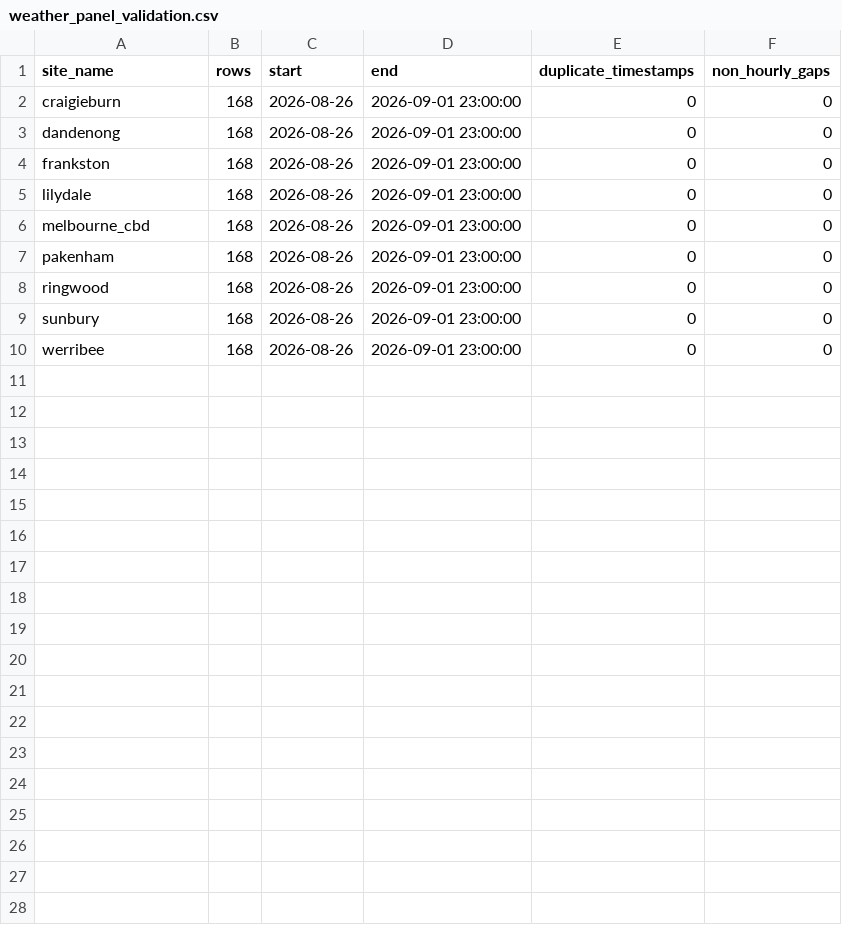
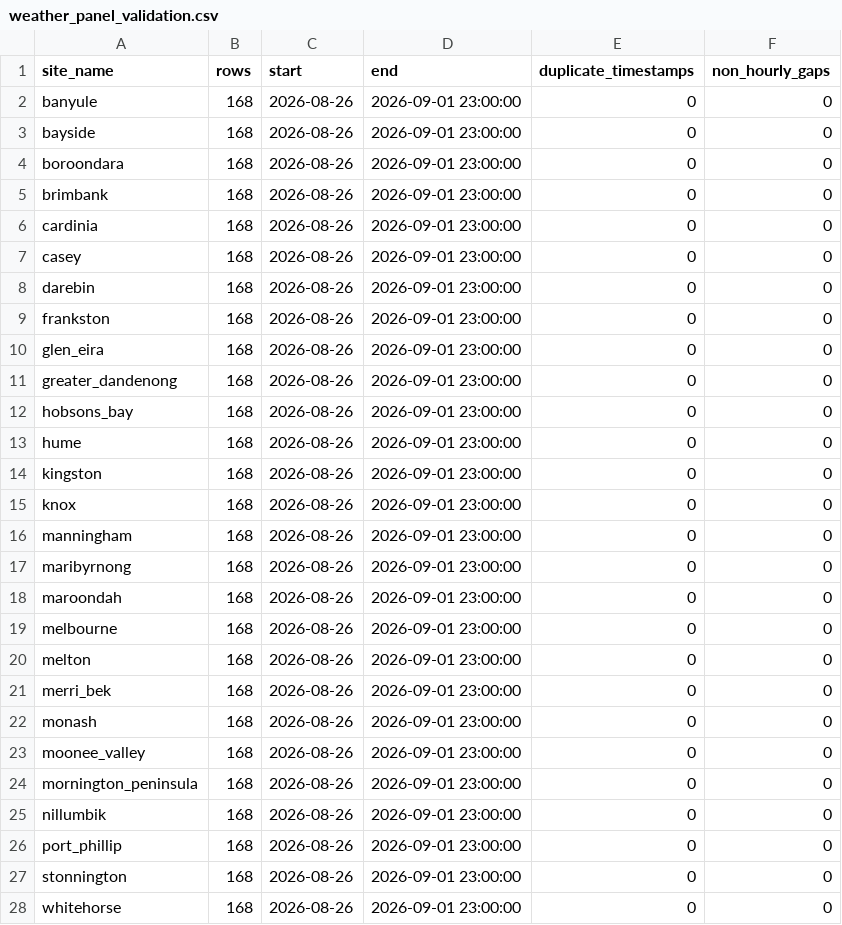
Before and after one commit to PriyanSabarish/active-together, a CSV file: data/processed/open_meteo/exploration/weather_panel_validation.csv, drawn as a sheet; only a part is shown; the diff covers the shown part only.

```diff
--- a/data/processed/open_meteo/exploration/weather_panel_validation.csv
+++ b/data/processed/open_meteo/exploration/weather_panel_validation.csv
@@ -1,10 +1,28 @@
 site_name,rows,start,end,duplicate_timestamps,non_hourly_gaps
-craigieburn,168,2026-08-26,2026-09-01 23:00:00,0,0
-dandenong,168,2026-08-26,2026-09-01 23:00:00,0,0
+banyule,168,2026-08-26,2026-09-01 23:00:00,0,0
+bayside,168,2026-08-26,2026-09-01 23:00:00,0,0
+boroondara,168,2026-08-26,2026-09-01 23:00:00,0,0
+brimbank,168,2026-08-26,2026-09-01 23:00:00,0,0
+cardinia,168,2026-08-26,2026-09-01 23:00:00,0,0
+casey,168,2026-08-26,2026-09-01 23:00:00,0,0
+darebin,168,2026-08-26,2026-09-01 23:00:00,0,0
 frankston,168,2026-08-26,2026-09-01 23:00:00,0,0
-lilydale,168,2026-08-26,2026-09-01 23:00:00,0,0
-melbourne_cbd,168,2026-08-26,2026-09-01 23:00:00,0,0
-pakenham,168,2026-08-26,2026-09-01 23:00:00,0,0
-ringwood,168,2026-08-26,2026-09-01 23:00:00,0,0
-sunbury,168,2026-08-26,2026-09-01 23:00:00,0,0
-werribee,168,2026-08-26,2026-09-01 23:00:00,0,0
+glen_eira,168,2026-08-26,2026-09-01 23:00:00,0,0
+greater_dandenong,168,2026-08-26,2026-09-01 23:00:00,0,0
+hobsons_bay,168,2026-08-26,2026-09-01 23:00:00,0,0
+hume,168,2026-08-26,2026-09-01 23:00:00,0,0
+kingston,168,2026-08-26,2026-09-01 23:00:00,0,0
+knox,168,2026-08-26,2026-09-01 23:00:00,0,0
+manningham,168,2026-08-26,2026-09-01 23:00:00,0,0
+maribyrnong,168,2026-08-26,2026-09-01 23:00:00,0,0
+maroondah,168,2026-08-26,2026-09-01 23:00:00,0,0
+melbourne,168,2026-08-26,2026-09-01 23:00:00,0,0
+melton,168,2026-08-26,2026-09-01 23:00:00,0,0
+merri_bek,168,2026-08-26,2026-09-01 23:00:00,0,0
+monash,168,2026-08-26,2026-09-01 23:00:00,0,0
+moonee_valley,168,2026-08-26,2026-09-01 23:00:00,0,0
+mornington_peninsula,168,2026-08-26,2026-09-01 23:00:00,0,0
+nillumbik,168,2026-08-26,2026-09-01 23:00:00,0,0
+port_phillip,168,2026-08-26,2026-09-01 23:00:00,0,0
+stonnington,168,2026-08-26,2026-09-01 23:00:00,0,0
+whitehorse,168,2026-08-26,2026-09-01 23:00:00,0,0
```
Also changed, not shown: 4 added rows elsewhere in this file, data/processed/open_meteo/exploration/air_quality_panel_validation.csv, data/processed/open_meteo/exploration/air_quality_quality.csv, 25 other files.
